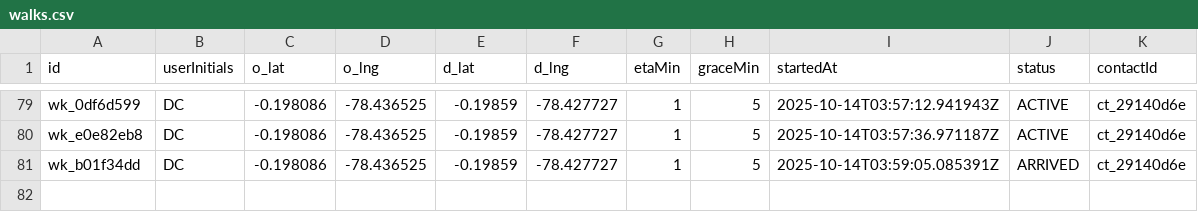
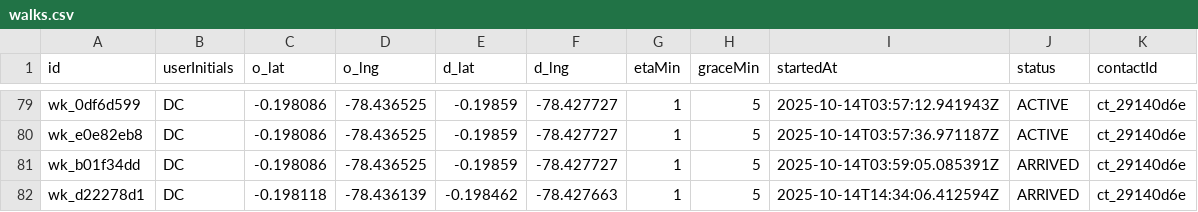
Before and after one commit to danycaste1304/Walk-Safe, a CSV file: walks.csv, drawn as a sheet; only a part is shown, gaps mark what is left out; the diff names each change by its address in the sheet, - before the commit and + after, or states it on an @@ line.

```diff
--- a/walks.csv
+++ b/walks.csv
+row 82: wk_d22278d1 | DC | -0.198118 | -78.436139 | -0.198462 | -78.427663 | 1 | 5 | 2025-10-14T14:34:06.412594Z | ARRIVED | ct_29140d6e
```
Also changed, not shown: 1 other file.
